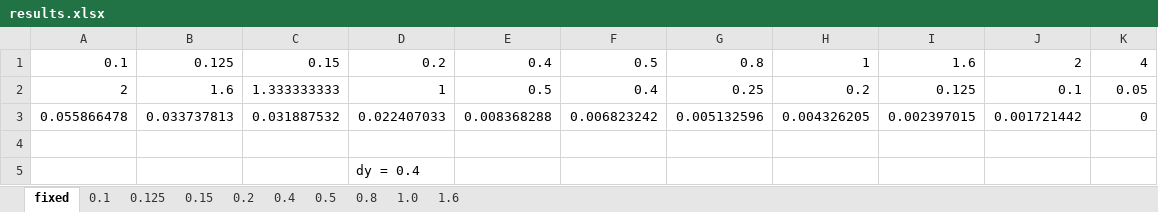
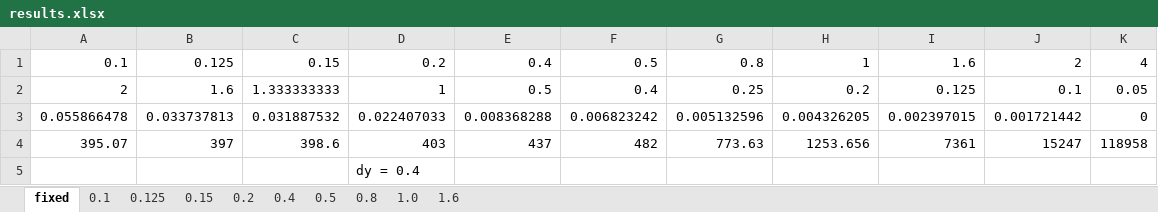
Before and after one commit to jwallwork23/adapt_utils, an Excel workbook: unsteady/test_cases/trench_slant/results.xlsx, sheet fixed, drawn as a sheet; values as stored, in another font and other column widths than the file's, no borders; the diff names each change by its address in the sheet, - before the commit and + after, or states it on an @@ line.

Commit message:
trench slant

```diff
--- a/unsteady/test_cases/trench_slant/results.xlsx (sheet fixed)
+++ b/unsteady/test_cases/trench_slant/results.xlsx (sheet fixed)
-row 4: (empty)
+row 4: 395.07 | 397 | 398.6 | 403 | 437 | 482 | 773.63 | 1253.656 | 7361 | 15247 | 118958
```
Also changed, not shown: 4 other files.
